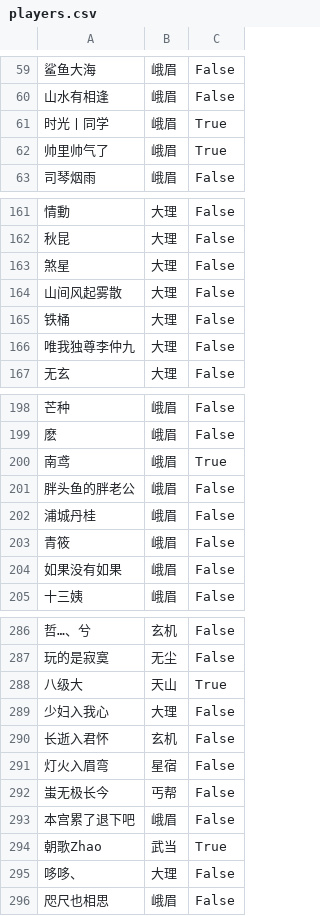
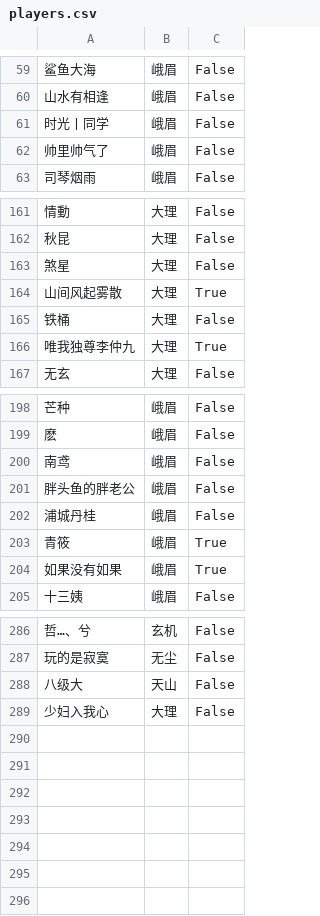
Before and after one commit to elliottfeng/game-team-system, a CSV file: data/players.csv, drawn as a sheet; only a part is shown, gaps mark what is left out; the diff covers the shown part only; the diff names each change by its address in the sheet, - before the commit and + after, or states it on an @@ line.

Commit message:
Update players data

```diff
--- a/data/players.csv
+++ b/data/players.csv
-C61:C62: True
+C61:C62: False
-C164: False
+C164: True
-C166: False
+C166: True
-C200: True
+C200: False
-C203:C204: False
+C203:C204: True
-C288: True
+C288: False
-row 290: 长逝入君怀 | 玄机 | False
-row 291: 灯火入眉弯 | 星宿 | False
-row 292: 蚩无极长今 | 丐帮 | False
-row 293: 本宫累了退下吧 | 峨眉 | False
-row 294: 朝歌Zhao | 武当 | True
-row 295: 哆哆、 | 大理 | False
-row 296: 咫尺也相思 | 峨眉 | False
```
Also changed, not shown: 15 edited cells elsewhere in this file.
